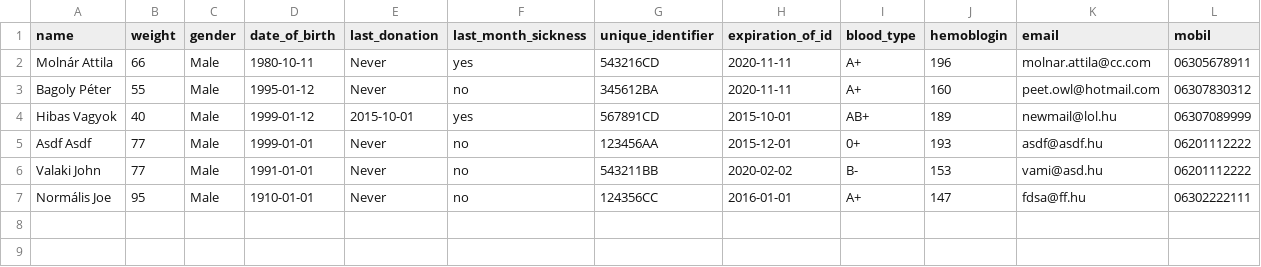
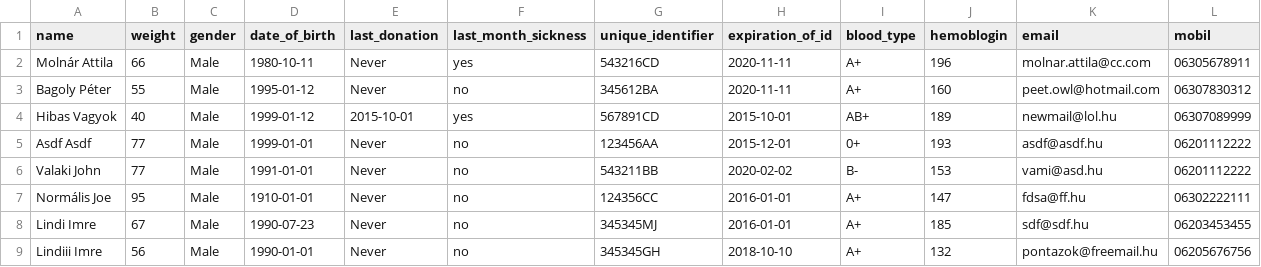
Before and after one commit to lindi-imre/blood_donation, a CSV file: Data/donors.csv, drawn as a sheet; the diff names each change by its address in the sheet, - before the commit and + after, or states it on an @@ line.

```diff
--- a/Data/donors.csv
+++ b/Data/donors.csv
+row 8: Lindi Imre | 67 | Male | 1990-07-23 | Never | no | 345345MJ | 2016-01-01 | A+ | 185 | sdf@sdf.hu | 06203453455
+row 9: Lindiii Imre | 56 | Male | 1990-01-01 | Never | no | 345345GH | 2018-10-10 | A+ | 132 | pontazok@freemail.hu | 06205676756
```
Also changed, not shown: Data/donations.csv, 2 other files.
